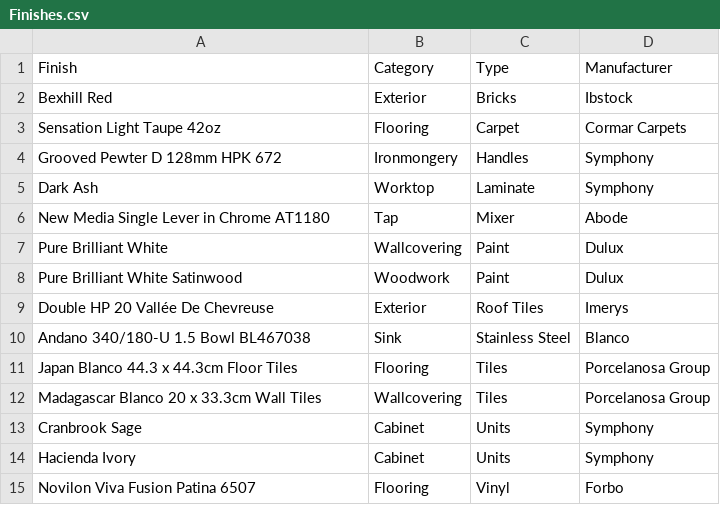
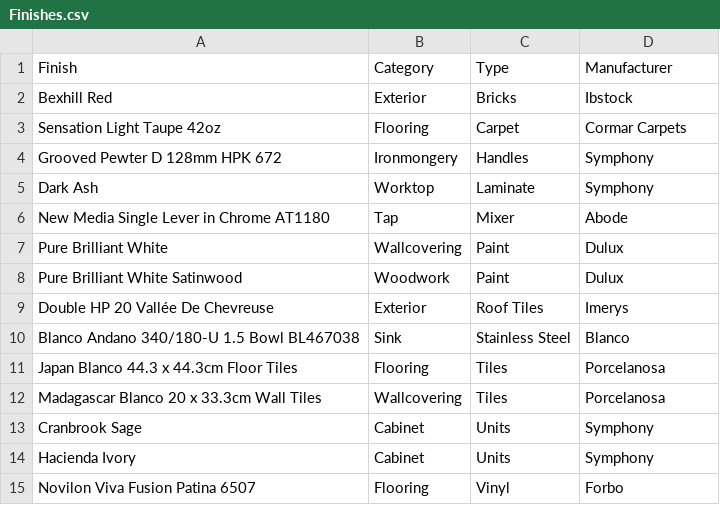
Before and after one commit to ClassicFoliosDev/spaciable, a CSV file: config/Finishes.csv, drawn as a sheet.

Commit message:
491 cas images not copying (#929)
* 491CAS images not copying

491CAS images not copying

* 491 Cas Images not copying

Amend static list of default finishes to ensure they match with staging/production database

Co-authored-by: jason.mardell@gmail.com <biker.nut.9364>

```diff
--- a/config/Finishes.csv
+++ b/config/Finishes.csv
@@ -9,5 +9,5 @@ Pure Brilliant White Satinwood,Woodwork,Paint,Dulux
 Double HP 20 Vallée De Chevreuse,Exterior,Roof Tiles,Imerys
-Andano 340/180-U 1.5 Bowl BL467038,Sink,Stainless Steel,Blanco
-Japan Blanco 44.3 x 44.3cm Floor Tiles,Flooring,Tiles,Porcelanosa Group
-Madagascar Blanco 20 x 33.3cm Wall Tiles,Wallcovering,Tiles,Porcelanosa Group
+Blanco Andano 340/180-U 1.5 Bowl BL467038,Sink,Stainless Steel,Blanco
+Japan Blanco 44.3 x 44.3cm Floor Tiles,Flooring,Tiles,Porcelanosa
+Madagascar Blanco 20 x 33.3cm Wall Tiles,Wallcovering,Tiles,Porcelanosa
 Cranbrook Sage,Cabinet,Units,Symphony
```
